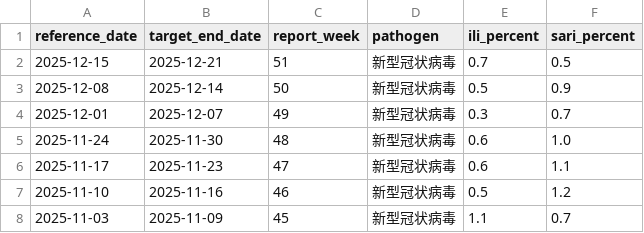
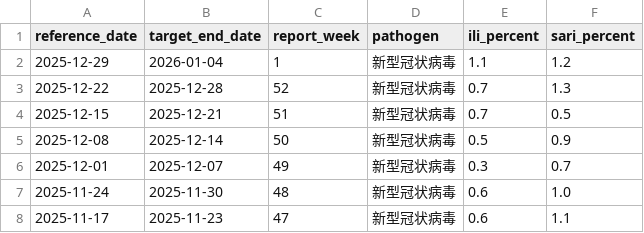
Before and after one commit to dailypartita/cn_cdc_crawl, a CSV file: data/cncdc_surveillance_covid19.csv, drawn as a sheet; only a part is shown; the shorter side is filled out with more unchanged rows.

```diff
--- a/data/cncdc_surveillance_covid19.csv
+++ b/data/cncdc_surveillance_covid19.csv
@@ -1,2 +1,4 @@
 reference_date,target_end_date,report_week,pathogen,ili_percent,sari_percent
+2025-12-29,2026-01-04,1,新型冠状病毒,1.1,1.2
+2025-12-22,2025-12-28,52,新型冠状病毒,0.7,1.3
 2025-12-15,2025-12-21,51,新型冠状病毒,0.7,0.5
```
Also changed, not shown: data/cncdc_surveillance_all.csv, 8 other files.
